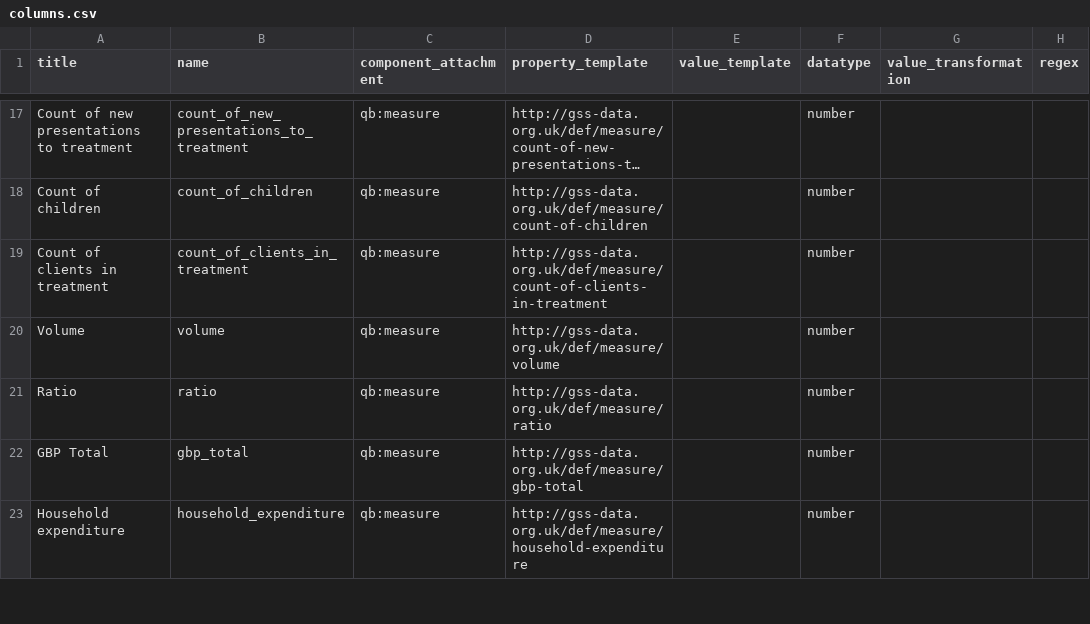
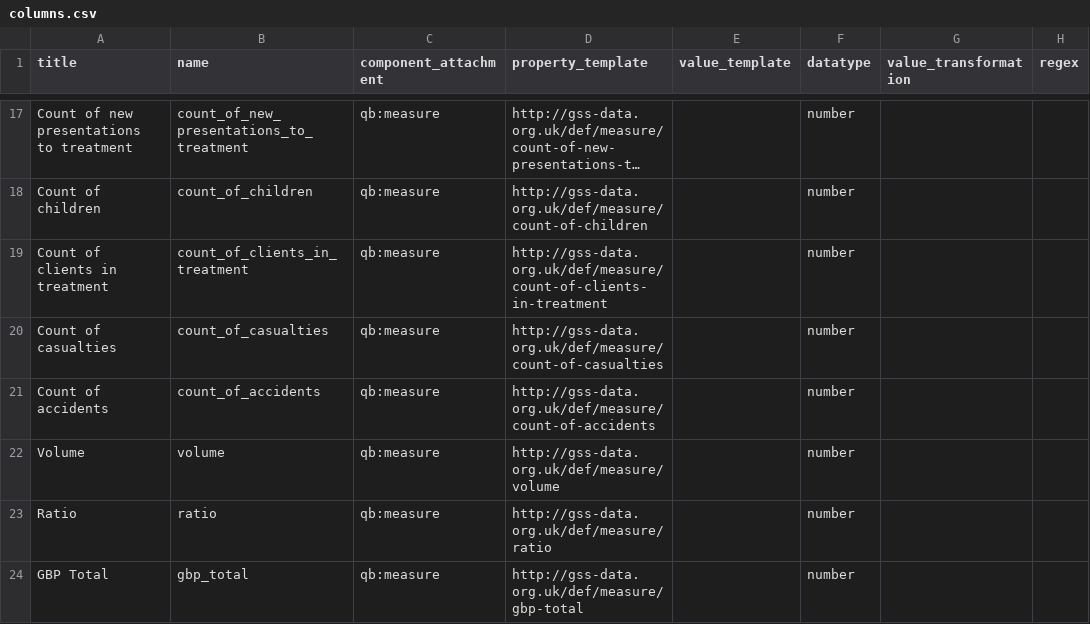
Before and after one commit to GSS-Cogs/ref_alcohol, a CSV file: columns.csv, drawn as a sheet; only a part is shown, gaps mark what is left out; the shorter side is filled out with more unchanged rows; long unchanged cells end in …; the diff names each change by its address in the sheet, - before the commit and + after, or states it on an @@ line.

Commit message:
Add Measure Types

```diff
--- a/columns.csv
+++ b/columns.csv
+row 20: Count of casualties | count_of_casualties | qb:measure | http://gss-data.org.uk/def/measure/count-of-casualties |  | number
+row 21: Count of accidents | count_of_accidents | qb:measure | http://gss-data.org.uk/def/measure/count-of-accidents |  | number
```
Also changed, not shown: components.csv.
